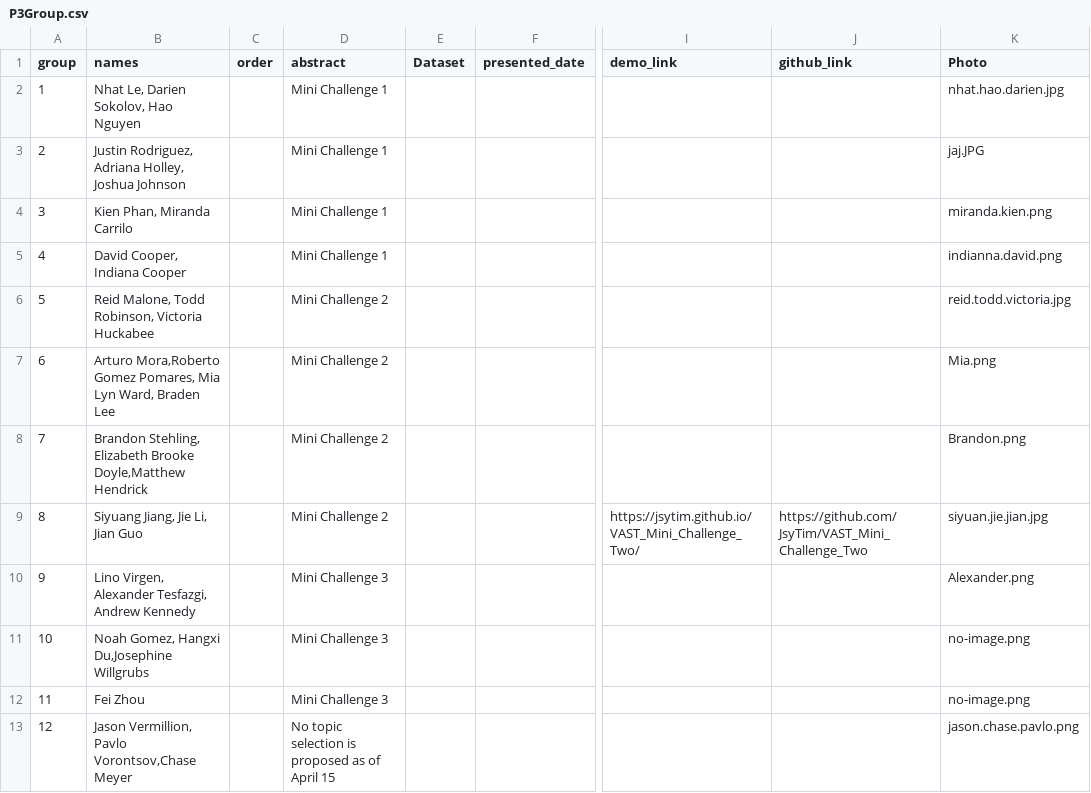
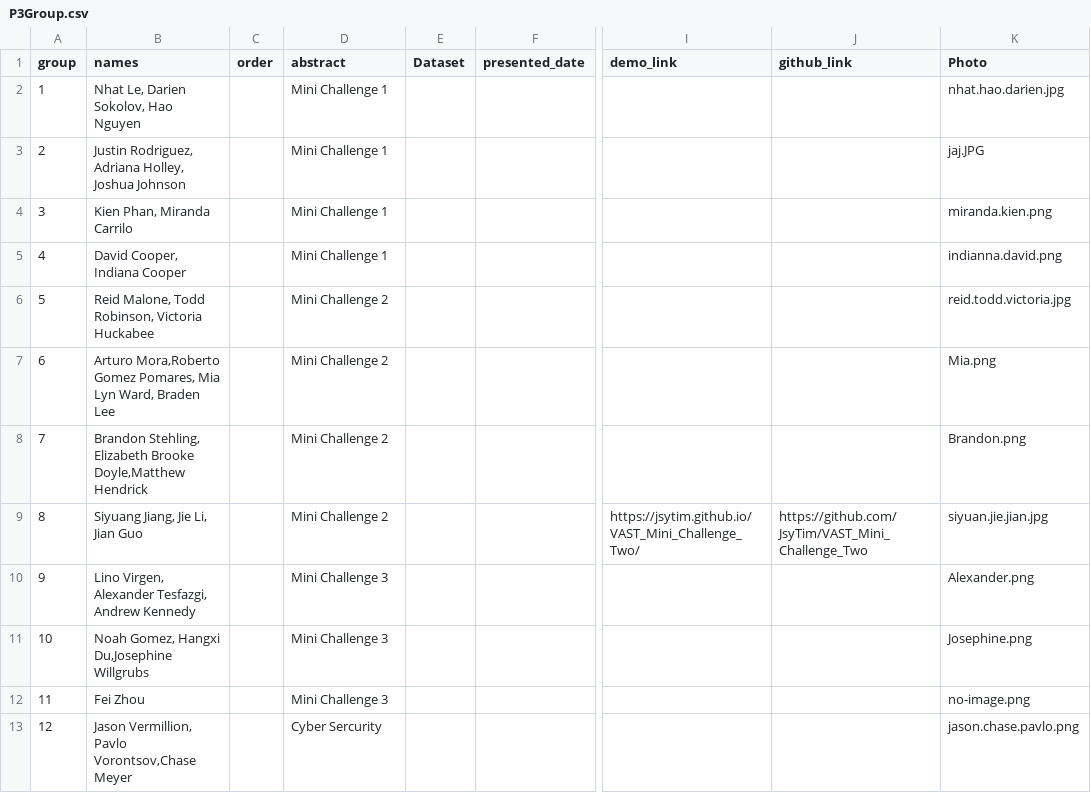
Before and after one commit to iDataVisualizationLab/CS5331_Spring2019, a CSV file: P3/P3Group.csv, drawn as a sheet; only a part is shown, gaps mark what is left out; the diff covers the shown part only; the diff names each change by its address in the sheet, - before the commit and + after, or states it on an @@ line.

Commit message:
Update P3Group.csv

```diff
--- a/P3/P3Group.csv
+++ b/P3/P3Group.csv
-K11 (Photo): no-image.png
+K11 (Photo): Josephine.png
-D13 (abstract): No topic selection is proposed as of April 15
+D13 (abstract): Cyber Sercurity
```
Also changed, not shown: 1 removed row and 6 edited cells elsewhere in this file.
